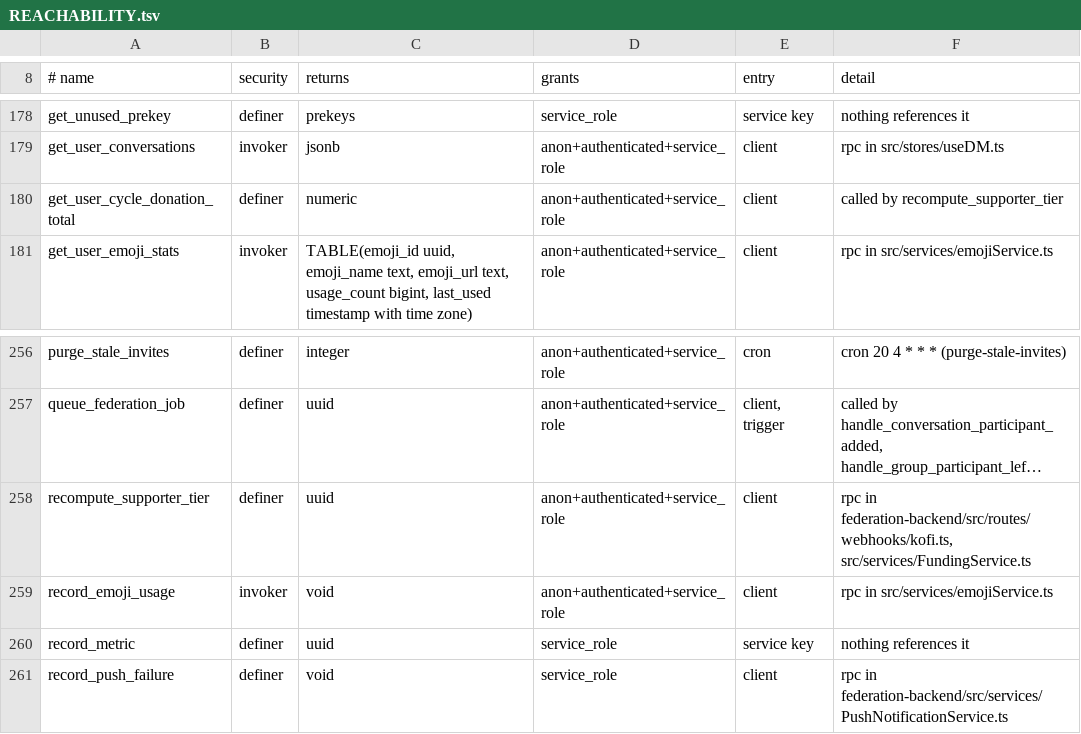
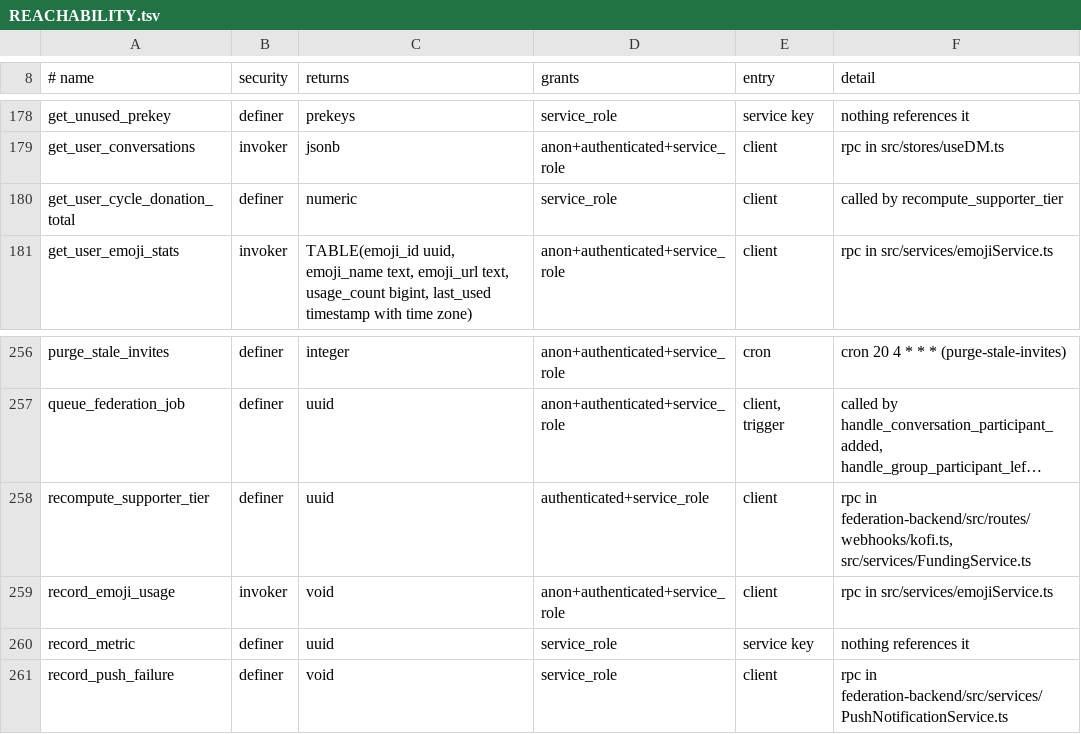
Before and after one commit to y4my4my4m/harmony, a TSV file: db_schema/REACHABILITY.tsv, drawn as a sheet; only a part is shown, gaps mark what is left out; long unchanged cells end in …; the diff names each change by its address in the sheet, - before the commit and + after, or states it on an @@ line.

Commit message:
fix(db): revoke anon EXECUTE on the supporter tier RPCs (#72)
* fix(db): revoke anon EXECUTE on the supporter tier RPCs

* fix(ci): stop installing the supabase CLI as a dependency

```diff
--- a/db_schema/REACHABILITY.tsv
+++ b/db_schema/REACHABILITY.tsv
-D180 (grants): anon+authenticated+service_role
+D180 (grants): service_role
-D258 (grants): anon+authenticated+service_role
+D258 (grants): authenticated+service_role
```
Also changed, not shown: db_schema/SURFACE.tsv, 5 other files.
